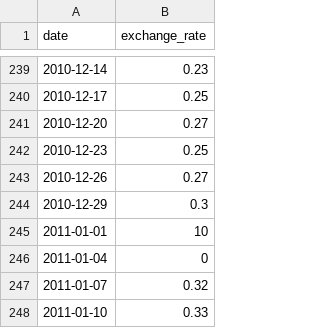
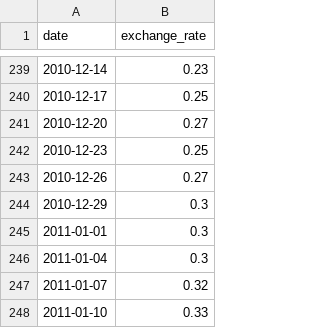
Before and after one commit to Ajap75/C-09, a CSV file: ex00/srcs/data.csv, drawn as a sheet; only a part is shown, gaps mark what is left out.

```diff
--- a/ex00/srcs/data.csv
+++ b/ex00/srcs/data.csv
@@ -244,4 +244,4 @@ date,exchange_rate
 2010-12-29,0.3
-2011-01-01,10
-2011-01-04,0
+2011-01-01,0.3
+2011-01-04,0.3
 2011-01-07,0.32
```
Also changed, not shown: 4 other files.
